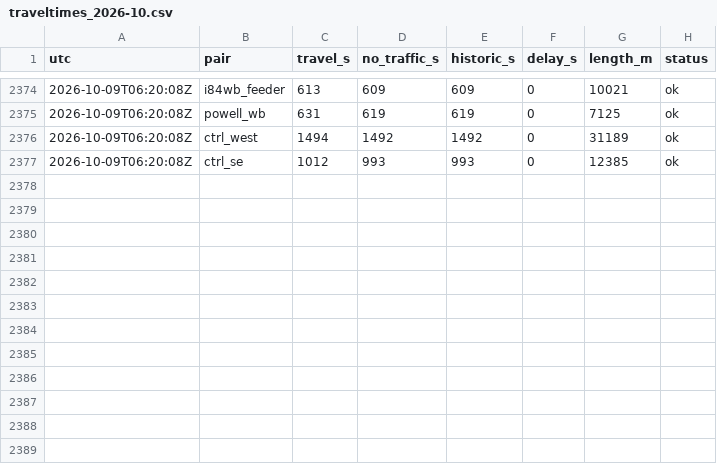
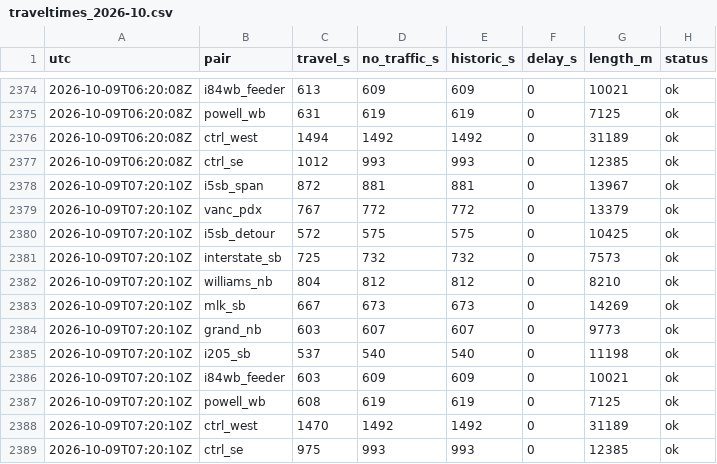
Before and after one commit to darcy0408/portland-traveltime-log, a CSV file: data/traveltimes_2026-10.csv, drawn as a sheet; only a part is shown, gaps mark what is left out.

```diff
--- a/data/traveltimes_2026-10.csv
+++ b/data/traveltimes_2026-10.csv
@@ -2377 +2377,13 @@ utc,pair,travel_s,no_traffic_s,historic_s,delay_s,length_m,status
 2026-10-09T06:20:08Z,ctrl_se,1012,993,993,0,12385,ok
+2026-10-09T07:20:10Z,i5sb_span,872,881,881,0,13967,ok
+2026-10-09T07:20:10Z,vanc_pdx,767,772,772,0,13379,ok
+2026-10-09T07:20:10Z,i5sb_detour,572,575,575,0,10425,ok
+2026-10-09T07:20:10Z,interstate_sb,725,732,732,0,7573,ok
+2026-10-09T07:20:10Z,williams_nb,804,812,812,0,8210,ok
+2026-10-09T07:20:10Z,mlk_sb,667,673,673,0,14269,ok
+2026-10-09T07:20:10Z,grand_nb,603,607,607,0,9773,ok
+2026-10-09T07:20:10Z,i205_sb,537,540,540,0,11198,ok
+2026-10-09T07:20:10Z,i84wb_feeder,603,609,609,0,10021,ok
+2026-10-09T07:20:10Z,powell_wb,608,619,619,0,7125,ok
+2026-10-09T07:20:10Z,ctrl_west,1470,1492,1492,0,31189,ok
+2026-10-09T07:20:10Z,ctrl_se,975,993,993,0,12385,ok
```
